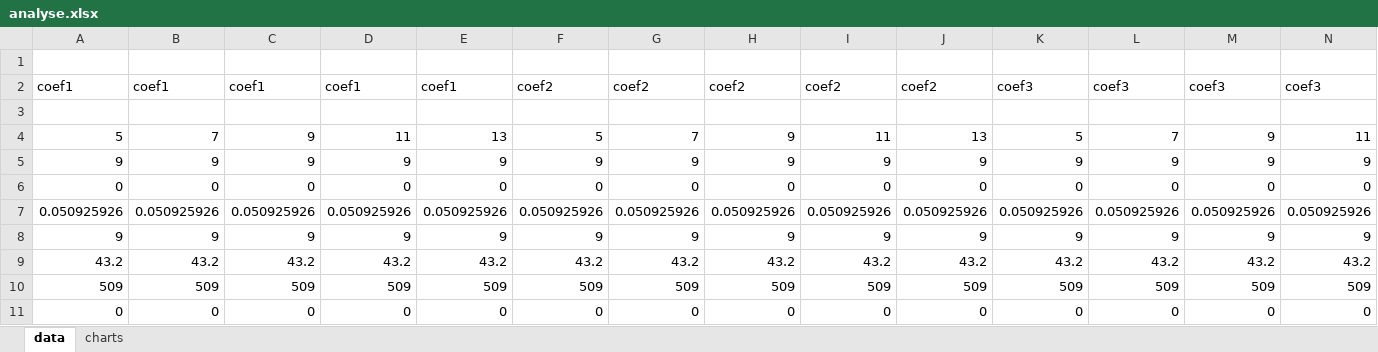
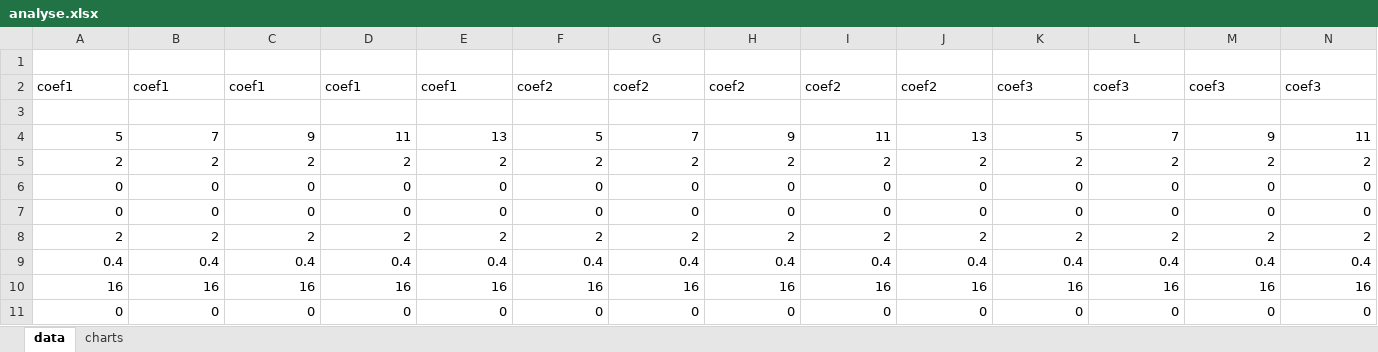
Before and after one commit to Baulieu/testsCB, an Excel workbook: analyse.xlsx, sheet data, drawn as a sheet; only a part is shown; values as stored, in another font and other column widths than the file's, no borders; removed rows and columns are numbered as before the commit, all else as after; rows hold the shown columns only; the diff names each change by its address in the sheet, - before the commit and + after, or states it on an @@ line.

```diff
--- a/analyse.xlsx (sheet data)
+++ b/analyse.xlsx (sheet data)
-row 5: 9 | 9 | 9 | 9 | 9 | 9 | 9 | 9 | 9 | 9 | 9 | 9 | 9 | 9
+row 5: 2 | 2 | 2 | 2 | 2 | 2 | 2 | 2 | 2 | 2 | 2 | 2 | 2 | 2
-row 7: 0.050925926 | 0.050925926 | 0.050925926 | 0.050925926 | 0.050925926 | 0.050925926 | 0.050925926 | 0.050925926 | 0.050925926 | 0.050925926 | 0.050925926 | 0.050925926 | 0.050925926 | 0.050925926
-row 8: 9 | 9 | 9 | 9 | 9 | 9 | 9 | 9 | 9 | 9 | 9 | 9 | 9 | 9
-row 9: 43.2 | 43.2 | 43.2 | 43.2 | 43.2 | 43.2 | 43.2 | 43.2 | 43.2 | 43.2 | 43.2 | 43.2 | 43.2 | 43.2
-row 10: 509 | 509 | 509 | 509 | 509 | 509 | 509 | 509 | 509 | 509 | 509 | 509 | 509 | 509
+row 7: 0 | 0 | 0 | 0 | 0 | 0 | 0 | 0 | 0 | 0 | 0 | 0 | 0 | 0
+row 8: 2 | 2 | 2 | 2 | 2 | 2 | 2 | 2 | 2 | 2 | 2 | 2 | 2 | 2
+row 9: 0.4 | 0.4 | 0.4 | 0.4 | 0.4 | 0.4 | 0.4 | 0.4 | 0.4 | 0.4 | 0.4 | 0.4 | 0.4 | 0.4
+row 10: 16 | 16 | 16 | 16 | 16 | 16 | 16 | 16 | 16 | 16 | 16 | 16 | 16 | 16
```
Also changed, not shown: charts or pictures, 3 other files.
